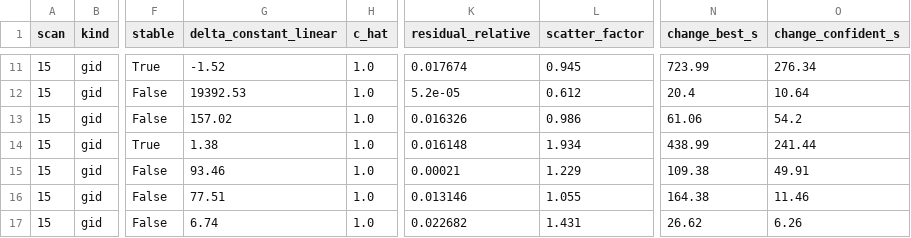
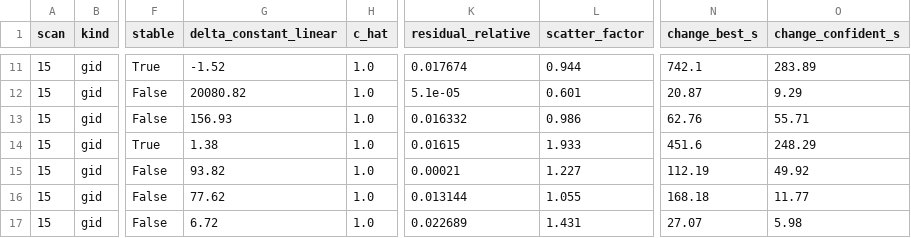
Before and after one commit to Dave-J-W/LSS_Reader2, a CSV file: docs/comparisons_data/burn_nx/estimators.csv, drawn as a sheet; only a part is shown, gaps mark what is left out; the diff covers the shown part only; the diff names each change by its address in the sheet, - before the commit and + after, or states it on an @@ line.

```diff
--- a/docs/comparisons_data/burn_nx/estimators.csv
+++ b/docs/comparisons_data/burn_nx/estimators.csv
-L11 (scatter_factor): 0.945
+L11 (scatter_factor): 0.944
-N11 (change_best_s): 723.99
+N11 (change_best_s): 742.1
-O11 (change_confident_s): 276.34
+O11 (change_confident_s): 283.89
-G12 (delta_constant_linear): 19392.53
+G12 (delta_constant_linear): 20080.82
-K12 (residual_relative): 5.2e-05
+K12 (residual_relative): 5.1e-05
-L12 (scatter_factor): 0.612
+L12 (scatter_factor): 0.601
-N12 (change_best_s): 20.4
+N12 (change_best_s): 20.87
-O12 (change_confident_s): 10.64
+O12 (change_confident_s): 9.29
-G13 (delta_constant_linear): 157.02
+G13 (delta_constant_linear): 156.93
-K13 (residual_relative): 0.016326
+K13 (residual_relative): 0.016332
-N13 (change_best_s): 61.06
+N13 (change_best_s): 62.76
-O13 (change_confident_s): 54.2
+O13 (change_confident_s): 55.71
-K14 (residual_relative): 0.016148
+K14 (residual_relative): 0.01615
-L14 (scatter_factor): 1.934
+L14 (scatter_factor): 1.933
-N14 (change_best_s): 438.99
+N14 (change_best_s): 451.6
-O14 (change_confident_s): 241.44
+O14 (change_confident_s): 248.29
-G15 (delta_constant_linear): 93.46
+G15 (delta_constant_linear): 93.82
-L15 (scatter_factor): 1.229
+L15 (scatter_factor): 1.227
-N15 (change_best_s): 109.38
+N15 (change_best_s): 112.19
-O15 (change_confident_s): 49.91
+O15 (change_confident_s): 49.92
-G16 (delta_constant_linear): 77.51
+G16 (delta_constant_linear): 77.62
-K16 (residual_relative): 0.013146
+K16 (residual_relative): 0.013144
-N16 (change_best_s): 164.38
+N16 (change_best_s): 168.18
-O16 (change_confident_s): 11.46
+O16 (change_confident_s): 11.77
-G17 (delta_constant_linear): 6.74
+G17 (delta_constant_linear): 6.72
-K17 (residual_relative): 0.022682
+K17 (residual_relative): 0.022689
-N17 (change_best_s): 26.62
+N17 (change_best_s): 27.07
-O17 (change_confident_s): 6.26
+O17 (change_confident_s): 5.98
```
Also changed, not shown: 41 edited cells elsewhere in this file, docs/comparisons_data/burn_nx/values_14.csv, docs/comparisons_data/burn_nx/values_15.csv, 19 other files.
